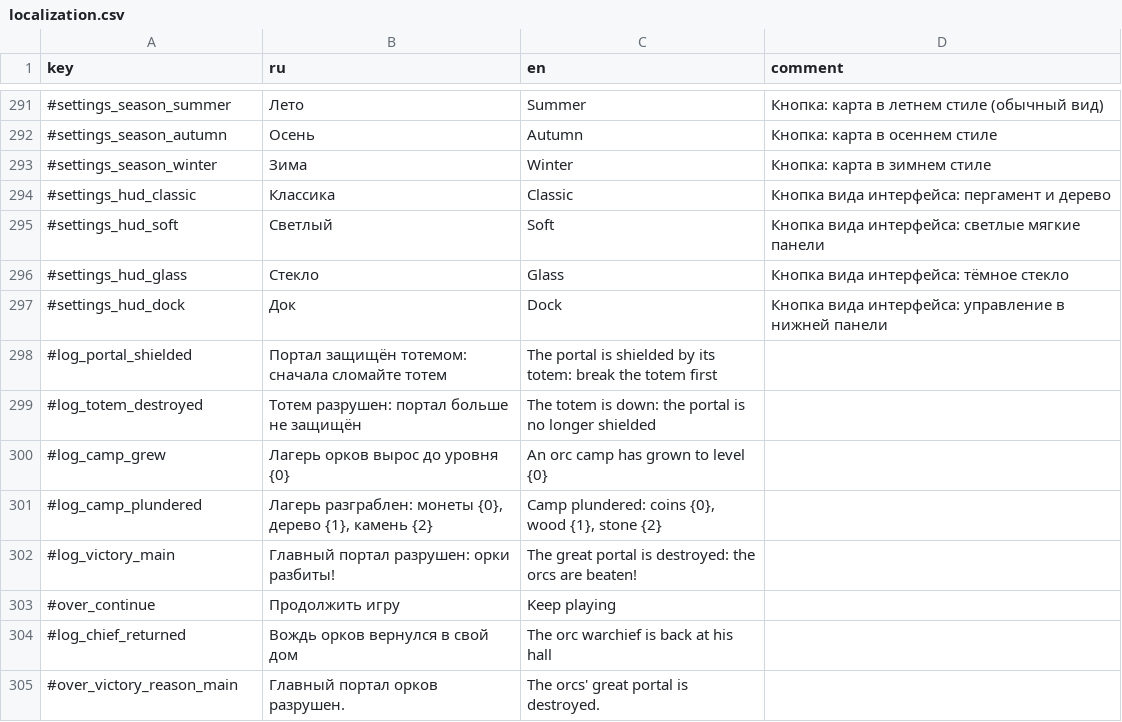
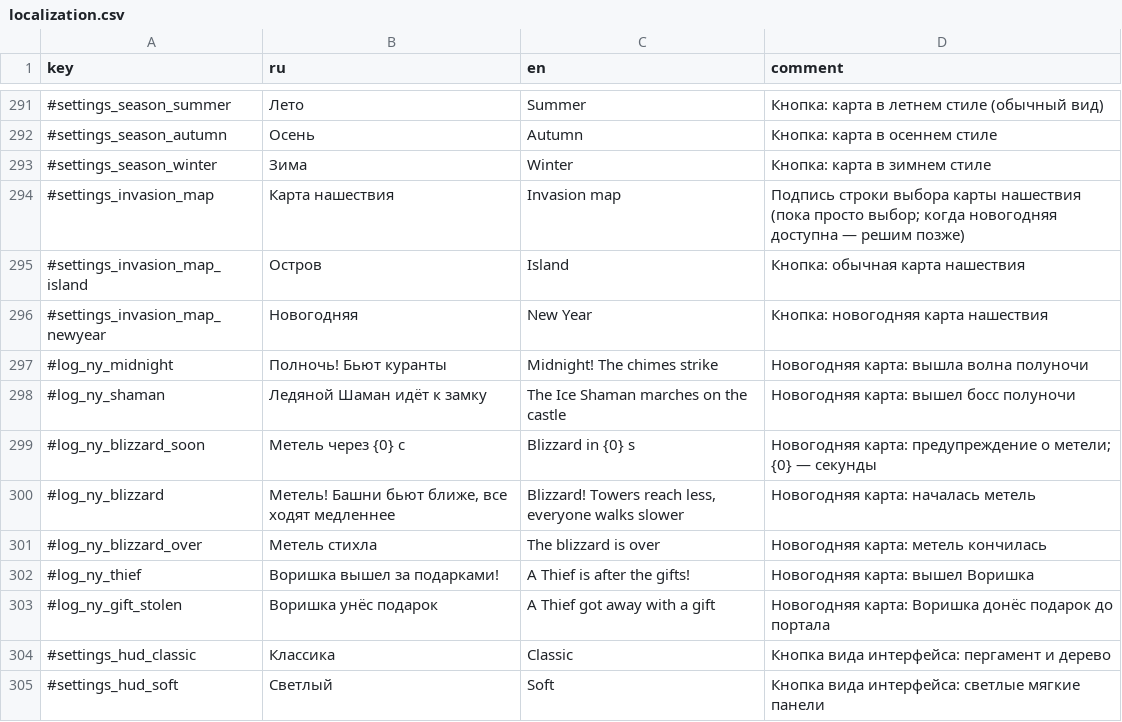
Before and after one commit to Safronov-Siarhei/CityBuilding, a CSV file: Assets/_Project/Balance/localization.csv, drawn as a sheet; only a part is shown, gaps mark what is left out; the shorter side is filled out with more unchanged rows; the diff names each change by its address in the sheet, - before the commit and + after, or states it on an @@ line.

```diff
--- a/Assets/_Project/Balance/localization.csv
+++ b/Assets/_Project/Balance/localization.csv
+row 294: #settings_invasion_map | Карта нашествия | Invasion map | Подпись строки выбора карты нашествия (пока просто выбор; когда новогодняя доступна — решим позже)
+row 295: #settings_invasion_map_island | Остров | Island | Кнопка: обычная карта нашествия
+row 296: #settings_invasion_map_newyear | Новогодняя | New Year | Кнопка: новогодняя карта нашествия
+row 297: #log_ny_midnight | Полночь! Бьют куранты | Midnight! The chimes strike | Новогодняя карта: вышла волна полуночи
+row 298: #log_ny_shaman | Ледяной Шаман идёт к замку | The Ice Shaman marches on the castle | Новогодняя карта: вышел босс полуночи
+row 299: #log_ny_blizzard_soon | Метель через {0} с | Blizzard in {0} s | Новогодняя карта: предупреждение о метели; {0} — секунды
+row 300: #log_ny_blizzard | Метель! Башни бьют ближе, все ходят медленнее | Blizzard! Towers reach less, everyone walks slower | Новогодняя карта: началась метель
+row 301: #log_ny_blizzard_over | Метель стихла | The blizzard is over | Новогодняя карта: метель кончилась
+row 302: #log_ny_thief | Воришка вышел за подарками! | A Thief is after the gifts! | Новогодняя карта: вышел Воришка
+row 303: #log_ny_gift_stolen | Воришка унёс подарок | A Thief got away with a gift | Новогодняя карта: Воришка донёс подарок до портала
```
Also changed, not shown: Assets/_Project/Balance/invasion.csv, 46 other files.
